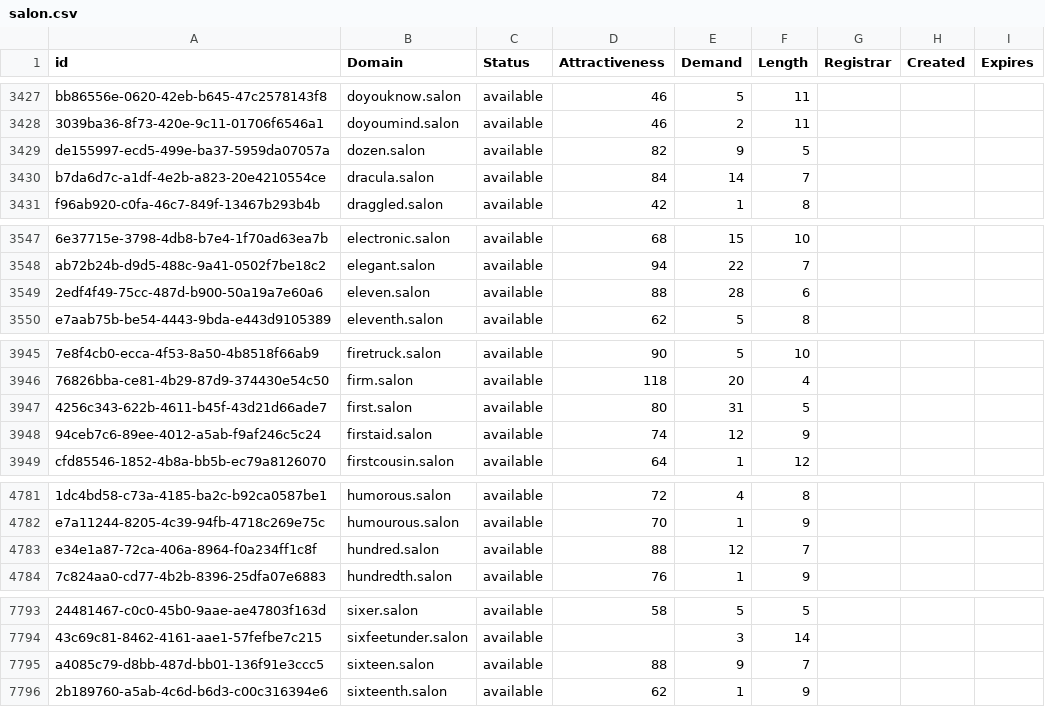
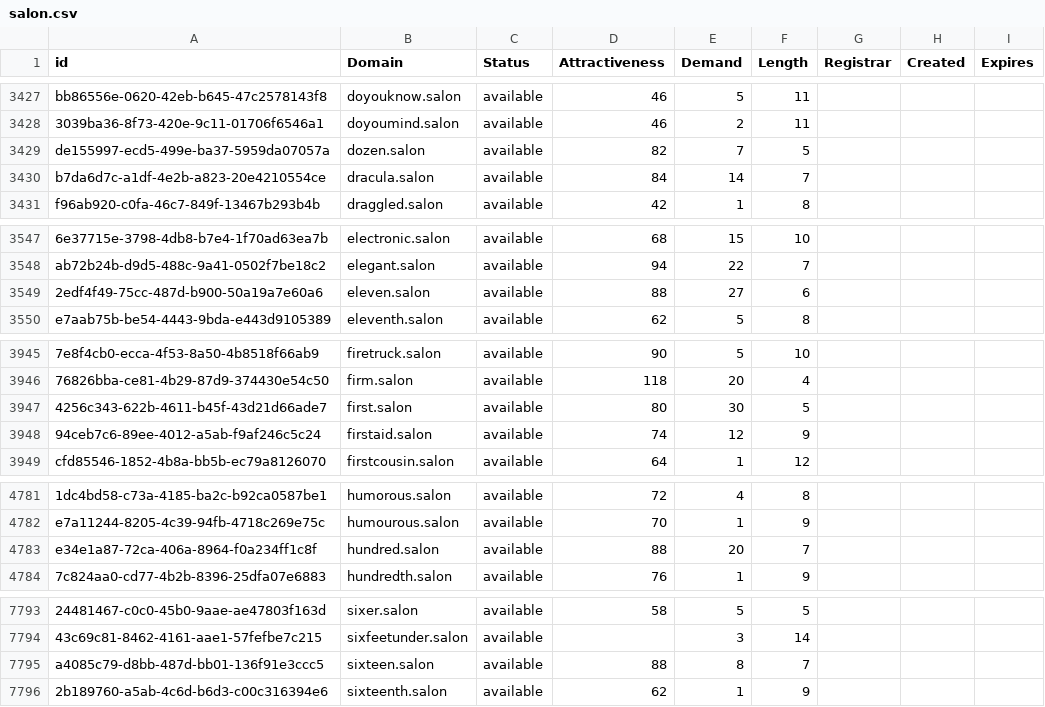
Before and after one commit to UniqueDomains/salon-oneword-domains, a CSV file: salon.csv, drawn as a sheet; only a part is shown, gaps mark what is left out; the diff covers the shown part only; the diff names each change by its address in the sheet, - before the commit and + after, or states it on an @@ line.

Commit message:
Domains update

```diff
--- a/salon.csv
+++ b/salon.csv
-E3429 (Demand): 9
+E3429 (Demand): 7
-E3549 (Demand): 28
+E3549 (Demand): 27
-E3947 (Demand): 31
+E3947 (Demand): 30
-E4783 (Demand): 12
+E4783 (Demand): 20
-E7795 (Demand): 9
+E7795 (Demand): 8
```
Also changed, not shown: 3 edited cells elsewhere in this file, 2 other files.
